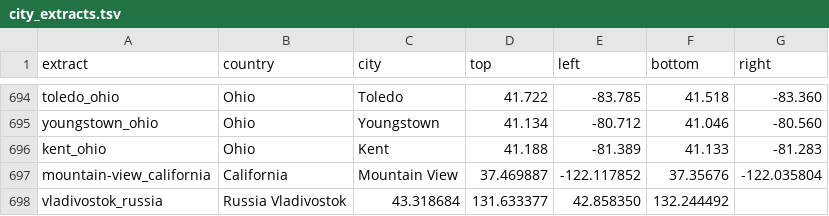
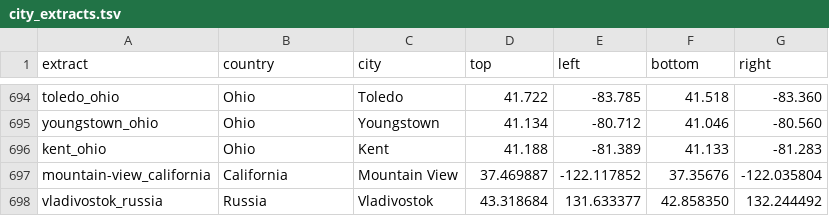
Before and after one commit to osm2vectortiles/osm2vectortiles, a TSV file: src/create-extracts/city_extracts.tsv, drawn as a sheet; only a part is shown, gaps mark what is left out.

Commit message:
fix tab

```diff
--- a/src/create-extracts/city_extracts.tsv
+++ b/src/create-extracts/city_extracts.tsv
@@ -697,2 +697,2 @@ kent_ohio	Ohio	Kent	41.188	-81.389	41.133	-81.283
 mountain-view_california	California	Mountain View	37.469887	-122.117852	37.35676	-122.035804
-vladivostok_russia	Russia Vladivostok	43.318684	131.633377	42.858350	132.244492
+vladivostok_russia	Russia	Vladivostok	43.318684	131.633377	42.858350	132.244492
```
